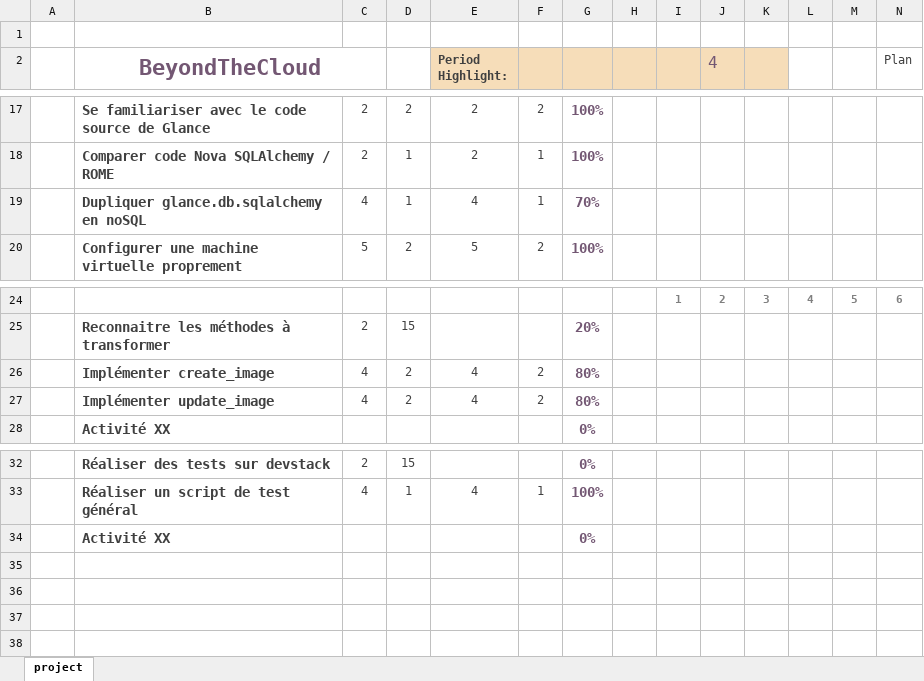
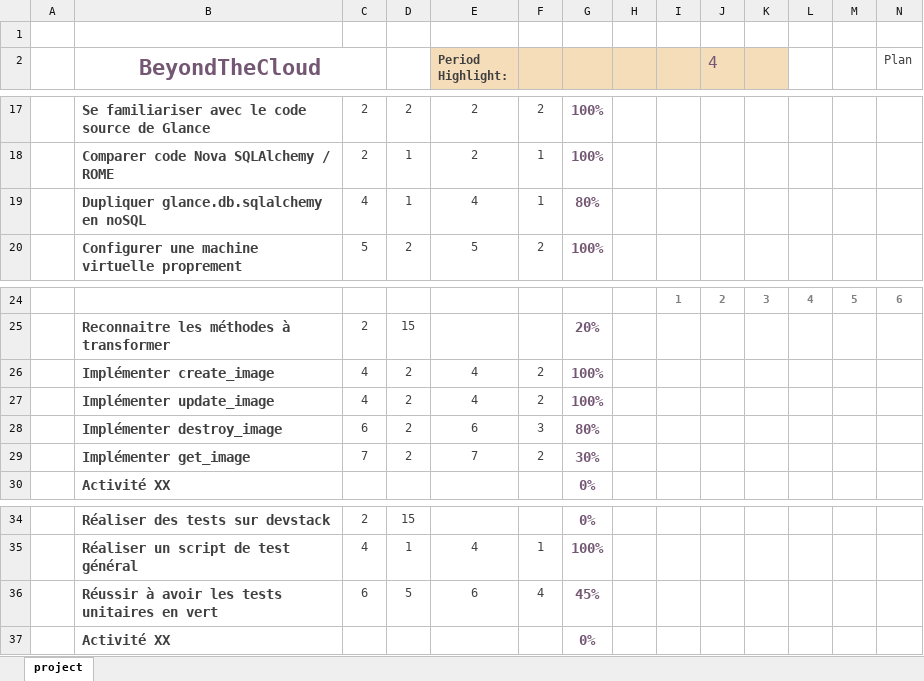
Before and after one commit to micaelmbagira/glance-report, an Excel workbook: Gantt.xlsx, sheet project, drawn as a sheet; only a part is shown, gaps mark what is left out; values as stored, in another font and other column widths than the file's, no borders; charts and pictures and conditional formats not drawn; rows hold the shown columns only; the diff names each change by its address in the sheet, - before the commit and + after, or states it on an @@ line.

Commit message:
edit gantt

```diff
--- a/Gantt.xlsx (sheet project)
+++ b/Gantt.xlsx (sheet project)
-G19: 70%
+G19: 80%
-G26:G27: 80%
+G26:G27: 100%
+row 28:  | Implémenter destroy_image | 6 | 2 | 6 | 3 | 80%
+row 29:  | Implémenter get_image | 7 | 2 | 7 | 2 | 30%
+row 36:  | Réussir à avoir les tests unitaires en vert | 6 | 5 | 6 | 4 | 45%
```
Also changed, not shown: 2 other files.
